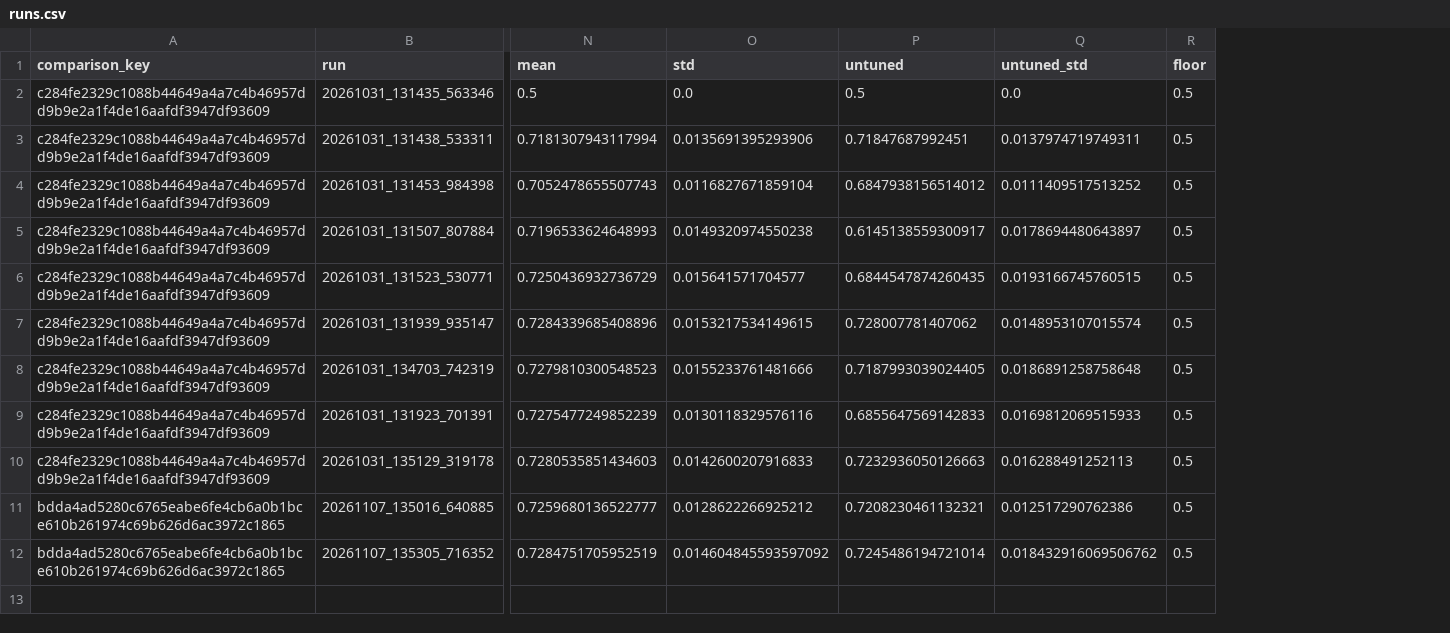
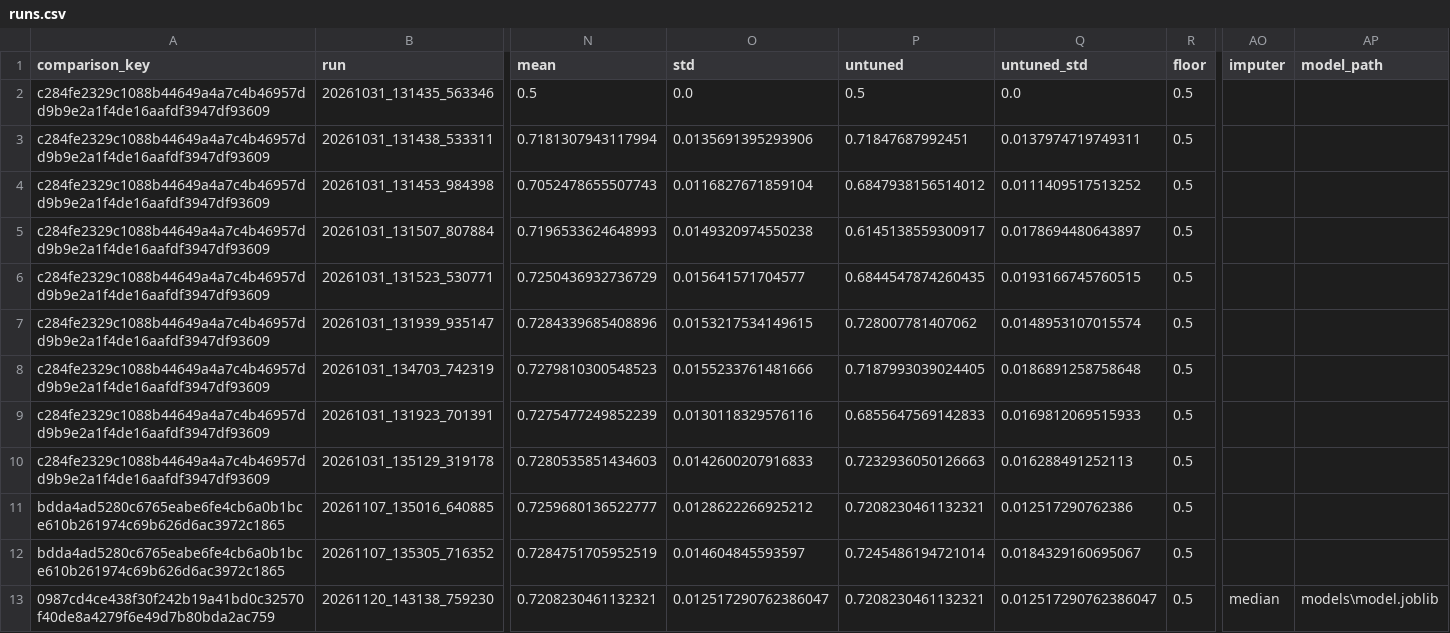
Before and after one commit to ampmsg6/ETAI-Pipeline, a CSV file: results/runs.csv, drawn as a sheet; only a part is shown, gaps mark what is left out; rows hold the shown columns only; the diff names each change by its address in the sheet, - before the commit and + after, or states it on an @@ line.

Commit message:
feat: complete Week 10 imputation and saved-model predictions

```diff
--- a/results/runs.csv
+++ b/results/runs.csv
+column AO (imputer), empty
+column AP (model_path), empty
-O12 (std): 0.014604845593597092
+O12 (std): 0.014604845593597
-Q12 (untuned_std): 0.018432916069506762
+Q12 (untuned_std): 0.0184329160695067
+row 13: 0987cd4ce438f30f242b19a41bd0c32570f40de8a4279f6e49d7b80bda2ac759 | 20261120_143138_759230 | 0.7208230461132321 | 0.012517290762386047 | 0.7208230461132321 | 0.012517290762386047 | 0.5 | median | models\model.joblib
```
Also changed, not shown: 35 other files.
